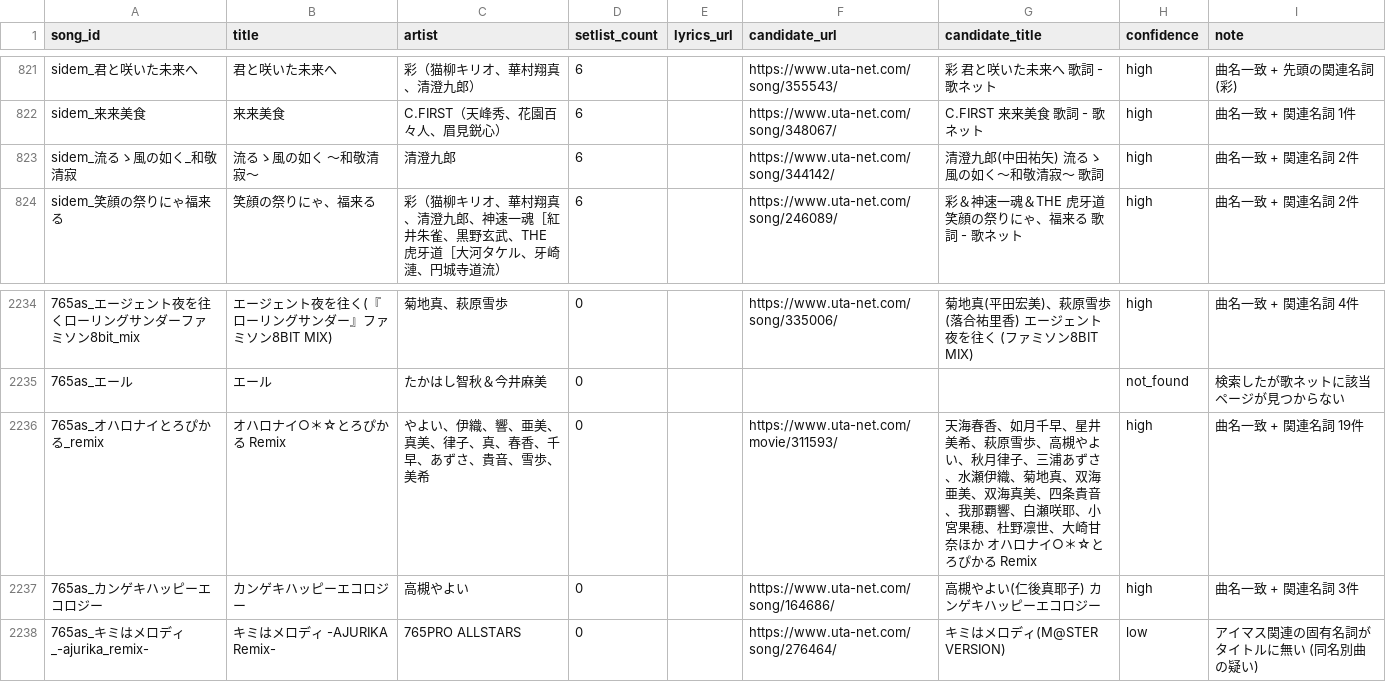
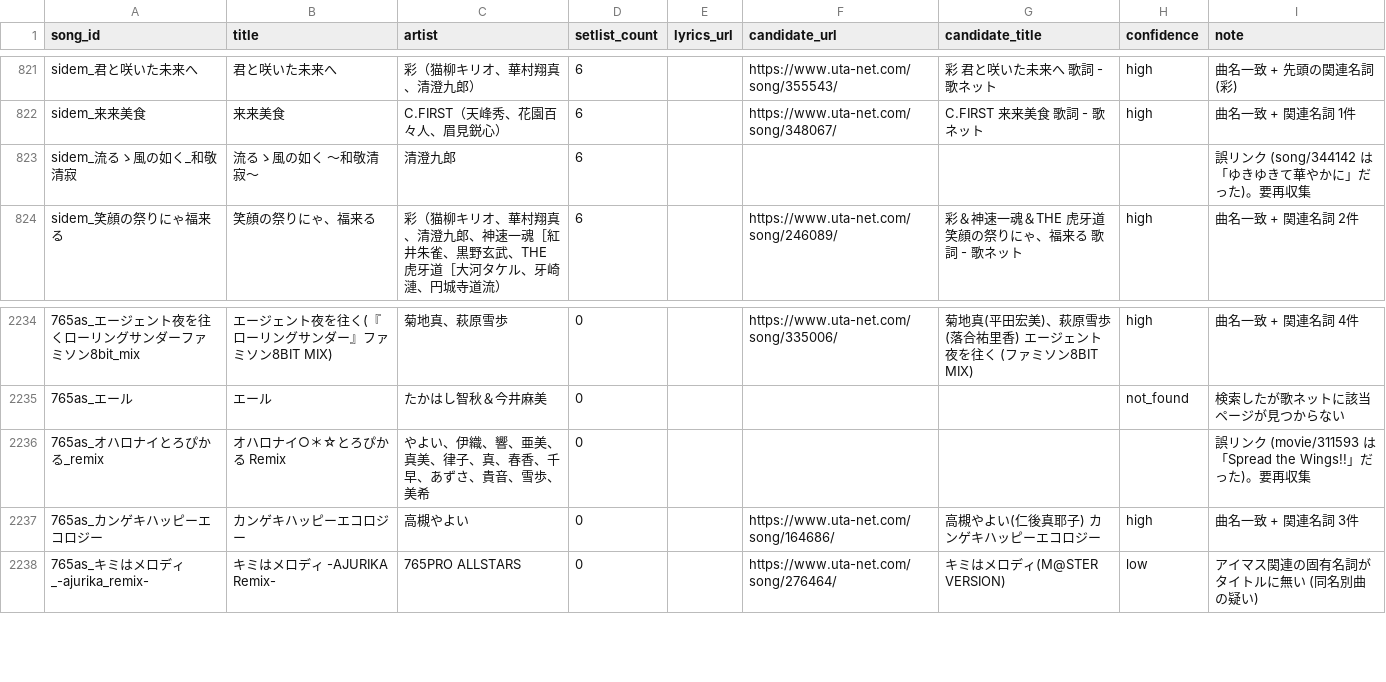
Before and after one commit to fuga-if/idol-live-db, a TSV file: tools/lyrics/links.tsv, drawn as a sheet; only a part is shown, gaps mark what is left out; the diff names each change by its address in the sheet, - before the commit and + after, or states it on an @@ line.

```diff
--- a/tools/lyrics/links.tsv
+++ b/tools/lyrics/links.tsv
-F823 (candidate_url): https://www.uta-net.com/song/344142/
+F823 (candidate_url): (empty)
-G823 (candidate_title): 清澄九郎(中田祐矢) 流るゝ風の如く〜和敬清寂〜 歌詞
+G823 (candidate_title): (empty)
-H823 (confidence): high
+H823 (confidence): (empty)
-I823 (note): 曲名一致 + 関連名詞 2件
+I823 (note): 誤リンク (song/344142 は「ゆきゆきて華やかに」だった)。要再収集
-F2236 (candidate_url): https://www.uta-net.com/movie/311593/
+F2236 (candidate_url): (empty)
-G2236 (candidate_title): 天海春香、如月千早、星井美希、萩原雪歩、高槻やよい、秋月律子、三浦あずさ、水瀬伊織、菊地真、双海亜美、双海真美、四条貴音、我那覇響、白瀬咲耶、小宮果穂、杜野凛世、大崎甘奈ほか オハロナイ○＊☆とろぴかる Remix
+G2236 (candidate_title): (empty)
-H2236 (confidence): high
+H2236 (confidence): (empty)
-I2236 (note): 曲名一致 + 関連名詞 19件
+I2236 (note): 誤リンク (movie/311593 は「Spread the Wings!!」だった)。要再収集
```
Also changed, not shown: 3 other files.
